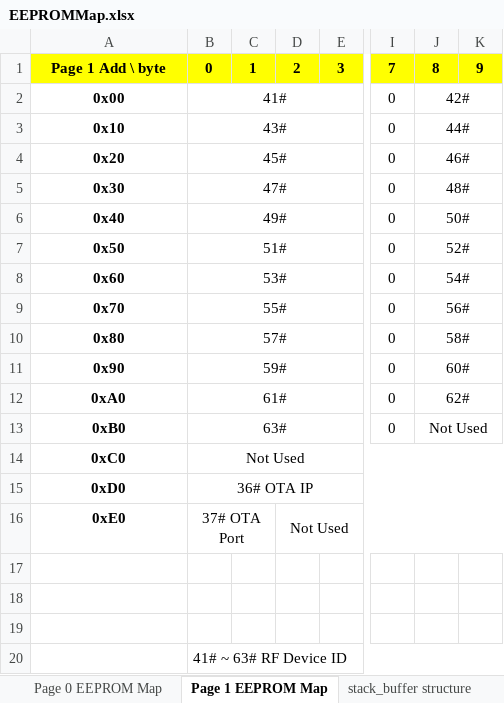
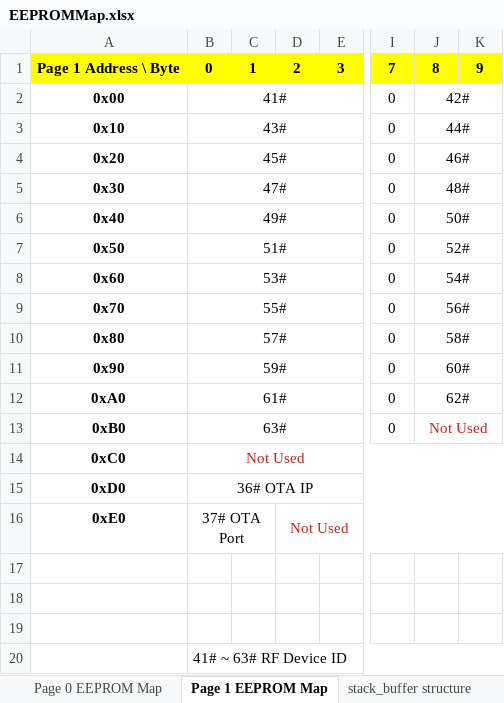
Before and after one commit to mouchuanlin/SuperHub-IC-TEST, an Excel workbook: EEPROMMap.xlsx, sheet Page 1 EEPROM Map, drawn as a sheet; only a part is shown, gaps mark what is left out; values as stored, in another font and other column widths than the file's, no borders; the diff names each change by its address in the sheet, - before the commit and + after, or states it on an @@ line.

Commit message:
Minor change for EEPROMMap.xlsx

```diff
--- a/EEPROMMap.xlsx (sheet Page 1 EEPROM Map)
+++ b/EEPROMMap.xlsx (sheet Page 1 EEPROM Map)
-A1: Page 1 Add \ byte
+A1: Page 1 Address \ Byte
-J13 text colour: black
+J13 text colour: #C9211E
-B14 text colour: black
+B14 text colour: #C9211E
-D16 text colour: black
+D16 text colour: #C9211E
```
Also changed, not shown: sheet stack_buffer structure, sheet Page 0 EEPROM Map.
